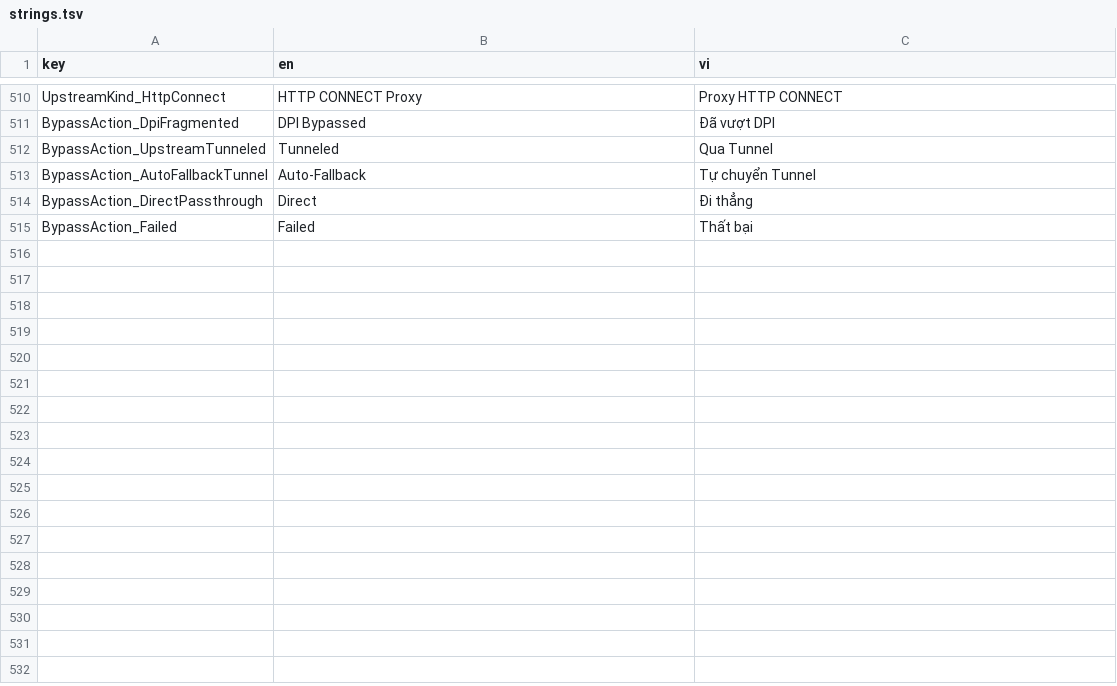
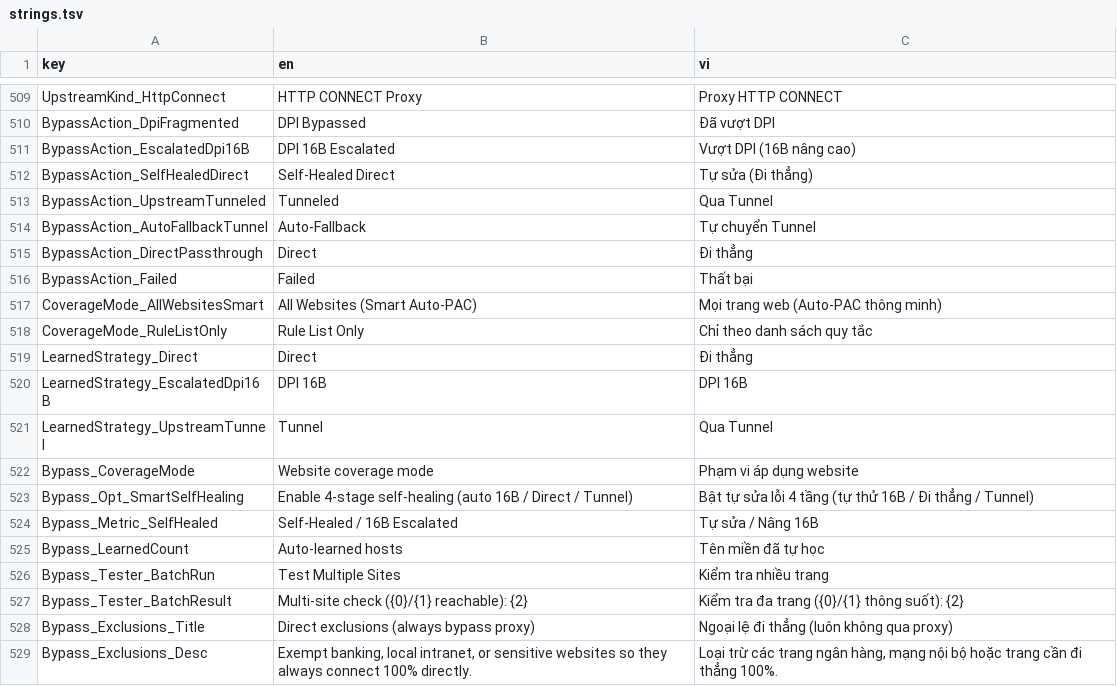
Before and after one commit to longtygu/JustCryptDns, a TSV file: tools/strings.tsv, drawn as a sheet; only a part is shown, gaps mark what is left out; the diff covers the shown part only.

Commit message:
v1.2.0: Universal All-Website Smart DPI Bypass & 4-stage Self-Healing Engine

```diff
--- a/tools/strings.tsv
+++ b/tools/strings.tsv
@@ -511,2 +510,4 @@ UpstreamKind_HttpConnect|HTTP CONNECT Proxy|Proxy HTTP CONNECT
 BypassAction_DpiFragmented|DPI Bypassed|Đã vượt DPI
+BypassAction_EscalatedDpi16B|DPI 16B Escalated|Vượt DPI (16B nâng cao)
+BypassAction_SelfHealedDirect|Self-Healed Direct|Tự sửa (Đi thẳng)
 BypassAction_UpstreamTunneled|Tunneled|Qua Tunnel
@@ -515 +516,14 @@ BypassAction_DirectPassthrough|Direct|Đi thẳng
 BypassAction_Failed|Failed|Thất bại
+CoverageMode_AllWebsitesSmart|All Websites (Smart Auto-PAC)|Mọi trang web (Auto-PAC thông minh)
+CoverageMode_RuleListOnly|Rule List Only|Chỉ theo danh sách quy tắc
+LearnedStrategy_Direct|Direct|Đi thẳng
+LearnedStrategy_EscalatedDpi16B|DPI 16B|DPI 16B
+LearnedStrategy_UpstreamTunnel|Tunnel|Qua Tunnel
+Bypass_CoverageMode|Website coverage mode|Phạm vi áp dụng website
+Bypass_Opt_SmartSelfHealing|Enable 4-stage self-healing (auto 16B / Direct / Tunnel)|Bật tự sửa lỗi 4 tầng (tự thử 16B / Đi thẳng / Tunnel)
+Bypass_Metric_SelfHealed|Self-Healed / 16B Escalated|Tự sửa / Nâng 16B
+Bypass_LearnedCount|Auto-learned hosts|Tên miền đã tự học
+Bypass_Tester_BatchRun|Test Multiple Sites|Kiểm tra nhiều trang
+Bypass_Tester_BatchResult|Multi-site check ({0}/{1} reachable): {2}|Kiểm tra đa trang ({0}/{1} thông suốt): {2}
+Bypass_Exclusions_Title|Direct exclusions (always bypass proxy)|Ngoại lệ đi thẳng (luôn không qua proxy)
+Bypass_Exclusions_Desc|Exempt banking, local intranet, or sensitive websites so they always connect 100% directly.|Loại trừ các trang ngân hàng, mạng nội bộ hoặc trang cần đi thẳng 100%.
```
Also changed, not shown: 11 added rows and 1 removed row elsewhere in this file, 24 other files.
